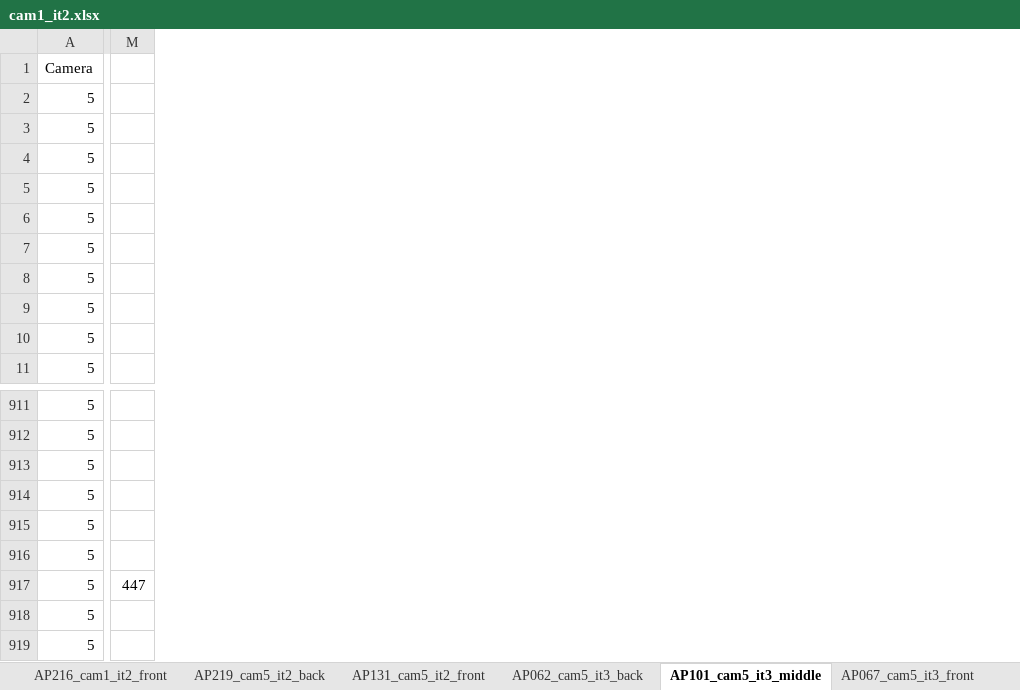
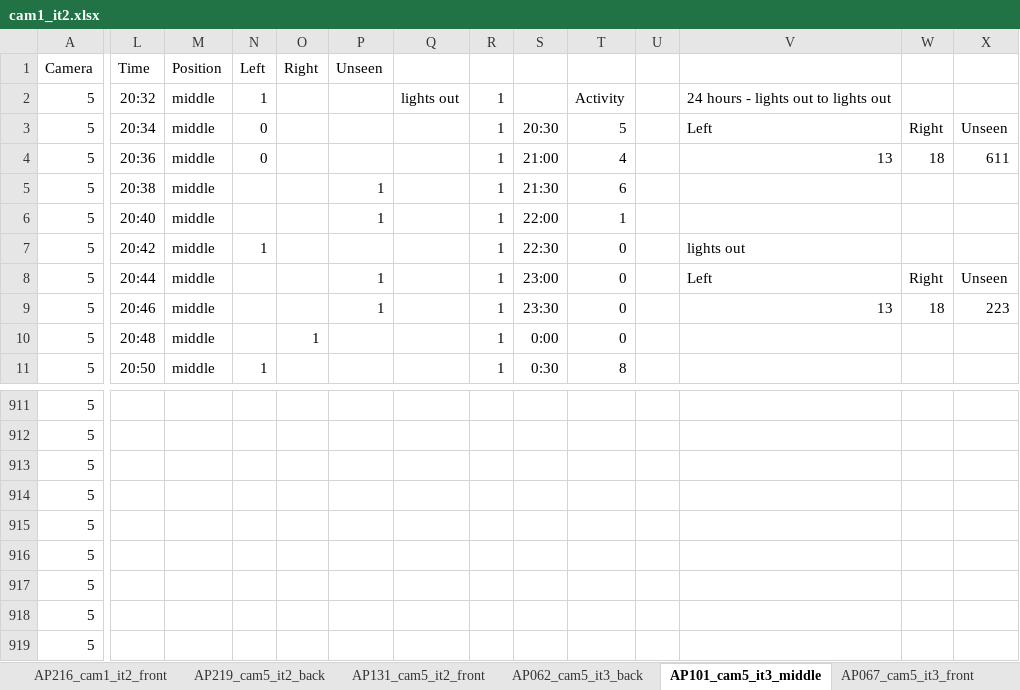
Before and after one commit to brandipessman/Vibratory_Noise, an Excel workbook: data/cam1_it2.xlsx, sheet AP101_cam5_it3_middle, drawn as a sheet; only a part is shown, gaps mark what is left out; values as stored, in another font and other column widths than the file's, no borders; addresses are those after the commit; the diff covers the shown part only; the diff names each change by its address in the sheet, - before the commit and + after, or states it on an @@ line.

```diff
--- a/data/cam1_it2.xlsx (sheet AP101_cam5_it3_middle)
+++ b/data/cam1_it2.xlsx (sheet AP101_cam5_it3_middle)
+column L, rows 1-11: Time | 20:32 | 20:34 | 20:36 | 20:38 | 20:40 | 20:42 | 20:44 | 20:46 | 20:48 | 20:50
+column M, rows 1-11: Position | middle | middle | middle | middle | middle | middle | middle | middle | middle | middle
+column N, rows 1-11: Left | 1 | 0 | 0 |  |  | 1 |  |  |  | 1
+column O, rows 1-10: Right |  |  |  |  |  |  |  |  | 1
+column P, rows 1-9: Unseen |  |  |  | 1 | 1 |  | 1 | 1
+column Q, row 2: lights out
+column R, rows 2-11: all 1
+column S, rows 3-11: 20:30 | 21:00 | 21:30 | 22:00 | 22:30 | 23:00 | 23:30 | 0:00 | 0:30
+column T, rows 2-11: Activity | 5 | 4 | 6 | 1 | 0 | 0 | 0 | 0 | 8
+column V, rows 2-9: 24 hours - lights out to lights out | Left | 13 |  |  | lights out | Left | 13
+column W, rows 3-9: Right | 18 |  |  |  | Right | 18
+column X, rows 3-9: Unseen | 611 |  |  |  | Unseen | 223
-U917: 447
+U917: (empty)
```
Also changed, not shown: 1 removed column elsewhere in this sheet, sheet AP185_cam1_it3_front, sheet AP067_cam5_it3_front, sheet AP062_cam5_it3_back, sheet AP102_cam7_it3_middle, sheet AP051_cam7_it3_front, sheet AP030_cam7_it3_back, 6 more sheets, other sheet tabs, 5 other files.
